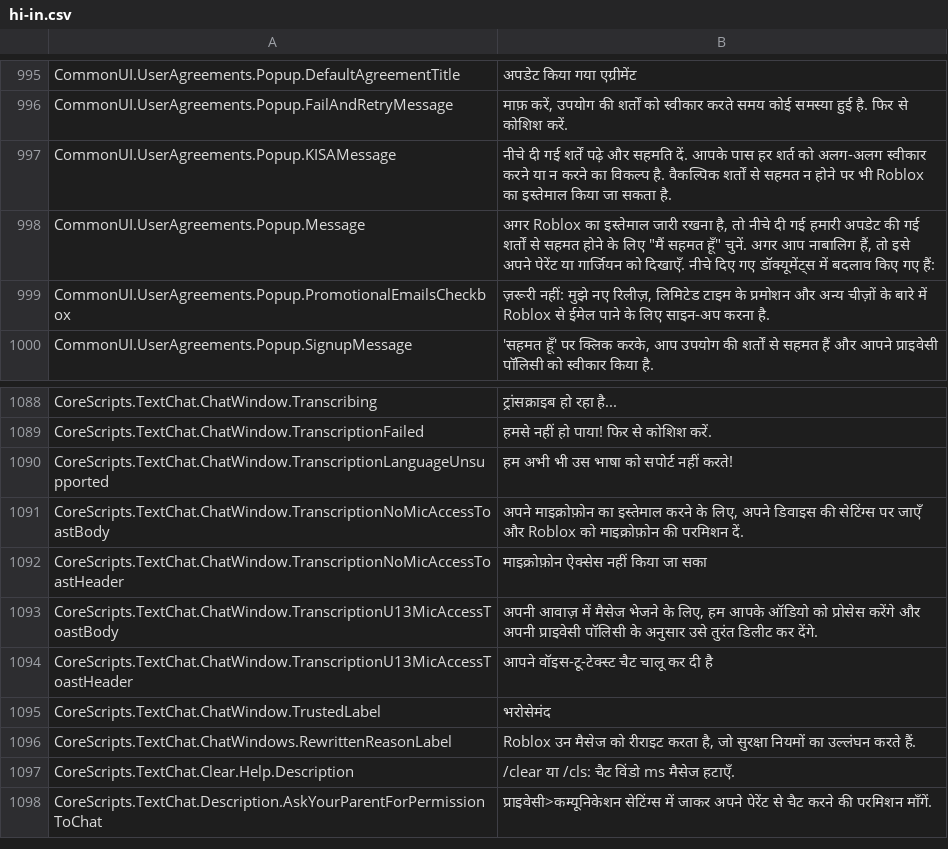
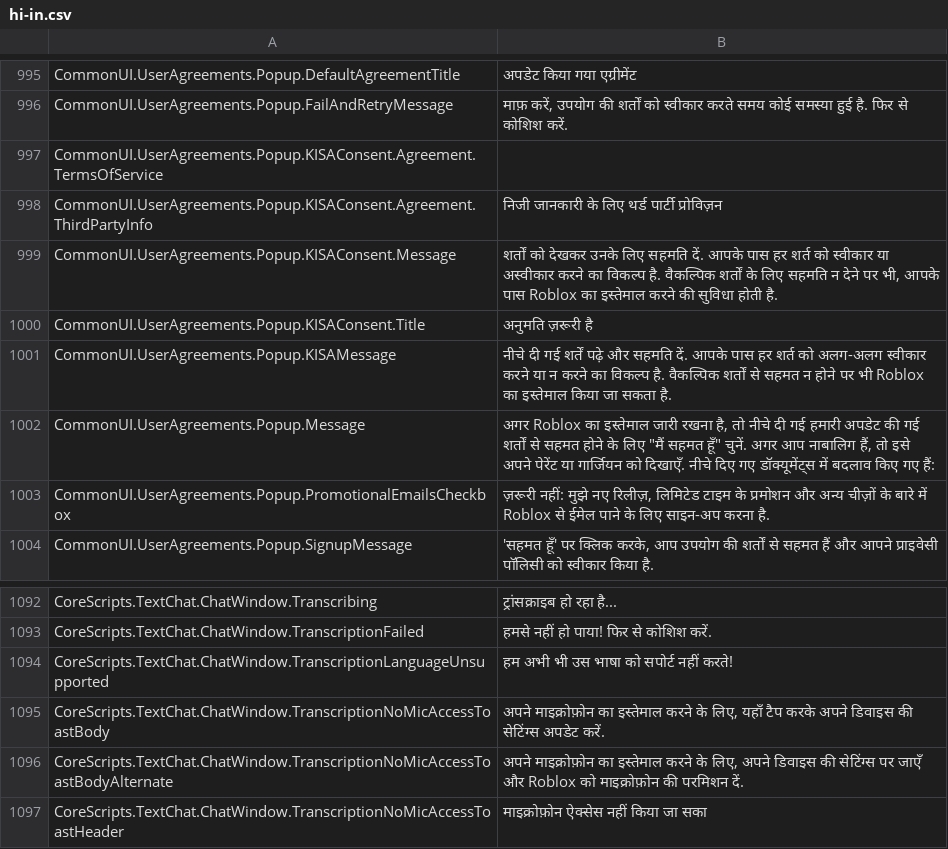
Before and after one commit to EliCauvert/Roblox-Datamining, a CSV file: UniversalApp/Locales/Common/hi-in.csv, drawn as a sheet; only a part is shown, gaps mark what is left out; the shorter side is filled out with more unchanged rows.

Commit message:
UniversalApp (13346)

```diff
--- a/UniversalApp/Locales/Common/hi-in.csv
+++ b/UniversalApp/Locales/Common/hi-in.csv
@@ -1002,2 +1002,6 @@ CommonUI.UserAgreements.Popup.DefaultAgreementTitle,अपडेट किया
 CommonUI.UserAgreements.Popup.FailAndRetryMessage,"माफ़ करें, उपयोग की शर्तों को स्वीकार करते समय कोई समस्या हुई है. फिर से कोशिश करें."
+CommonUI.UserAgreements.Popup.KISAConsent.Agreement.TermsOfService,
+CommonUI.UserAgreements.Popup.KISAConsent.Agreement.ThirdPartyInfo,निजी जानकारी के लिए थर्ड पार्टी प्रोविज़न
+CommonUI.UserAgreements.Popup.KISAConsent.Message,"शर्तों को देखकर उनके लिए सहमति दें. आपके पास हर शर्त को स्वीकार या अस्वीकार करने का विकल्प है. वैकल्पिक शर्तों के लिए सहमति न देने पर भी, आपके पास Roblox का इस्तेमाल करने की सुविधा होती है."
+CommonUI.UserAgreements.Popup.KISAConsent.Title,अनुमति ज़रूरी है
 CommonUI.UserAgreements.Popup.KISAMessage,नीचे दी गई शर्तें पढ़े और सहमति दें. आपके पास हर शर्त को अलग-अलग स्वीकार करने या न करने का विकल्प है. वैकल्पिक शर्तों से सहमत न होने पर भी Roblox का इस्तेमाल किया जा सकता है.
@@ -1096,3 +1100,4 @@ CoreScripts.TextChat.ChatWindow.TranscriptionFailed,हमसे नहीं
 CoreScripts.TextChat.ChatWindow.TranscriptionLanguageUnsupported,हम अभी भी उस भाषा को सपोर्ट नहीं करते!
-CoreScripts.TextChat.ChatWindow.TranscriptionNoMicAccessToastBody,"अपने माइक्रोफ़ोन का इस्तेमाल करने के लिए, अपने डिवाइस की सेटिंग्स पर जाएँ और Roblox को माइक्रोफ़ोन की परमिशन दें."
+CoreScripts.TextChat.ChatWindow.TranscriptionNoMicAccessToastBody,"अपने माइक्रोफ़ोन का इस्तेमाल करने के लिए, यहाँ टैप करके अपने डिवाइस की सेटिंग्स अपडेट करें."
+CoreScripts.TextChat.ChatWindow.TranscriptionNoMicAccessToastBodyAlternate,"अपने माइक्रोफ़ोन का इस्तेमाल करने के लिए, अपने डिवाइस की सेटिंग्स पर जाएँ और Roblox को माइक्रोफ़ोन की परमिशन दें."
 CoreScripts.TextChat.ChatWindow.TranscriptionNoMicAccessToastHeader,माइक्रोफ़ोन ऐक्सेस नहीं किया जा सका
```
Also changed, not shown: UniversalApp/Locales/Common/ar-001.csv, UniversalApp/Locales/Common/fr-fr.csv, 40 other files.
